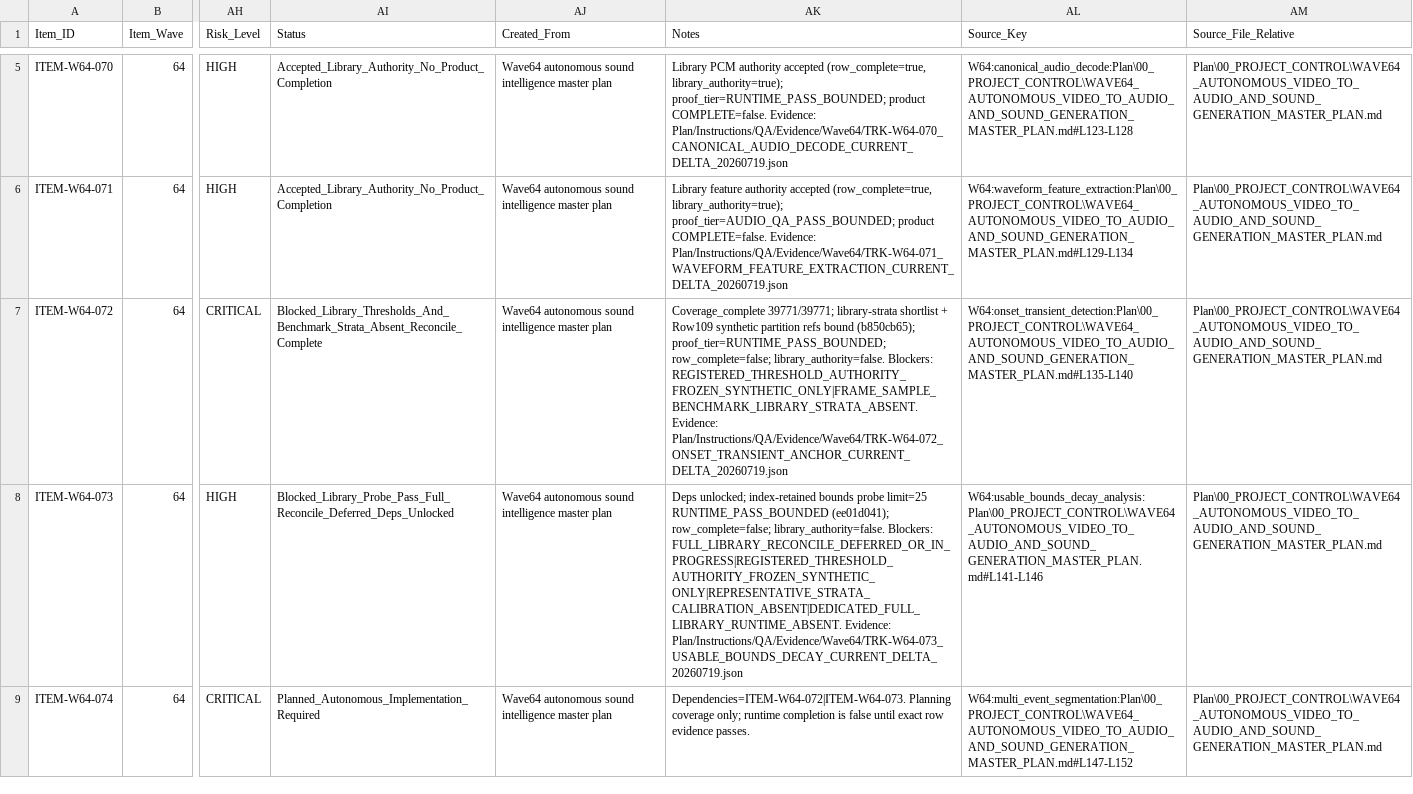
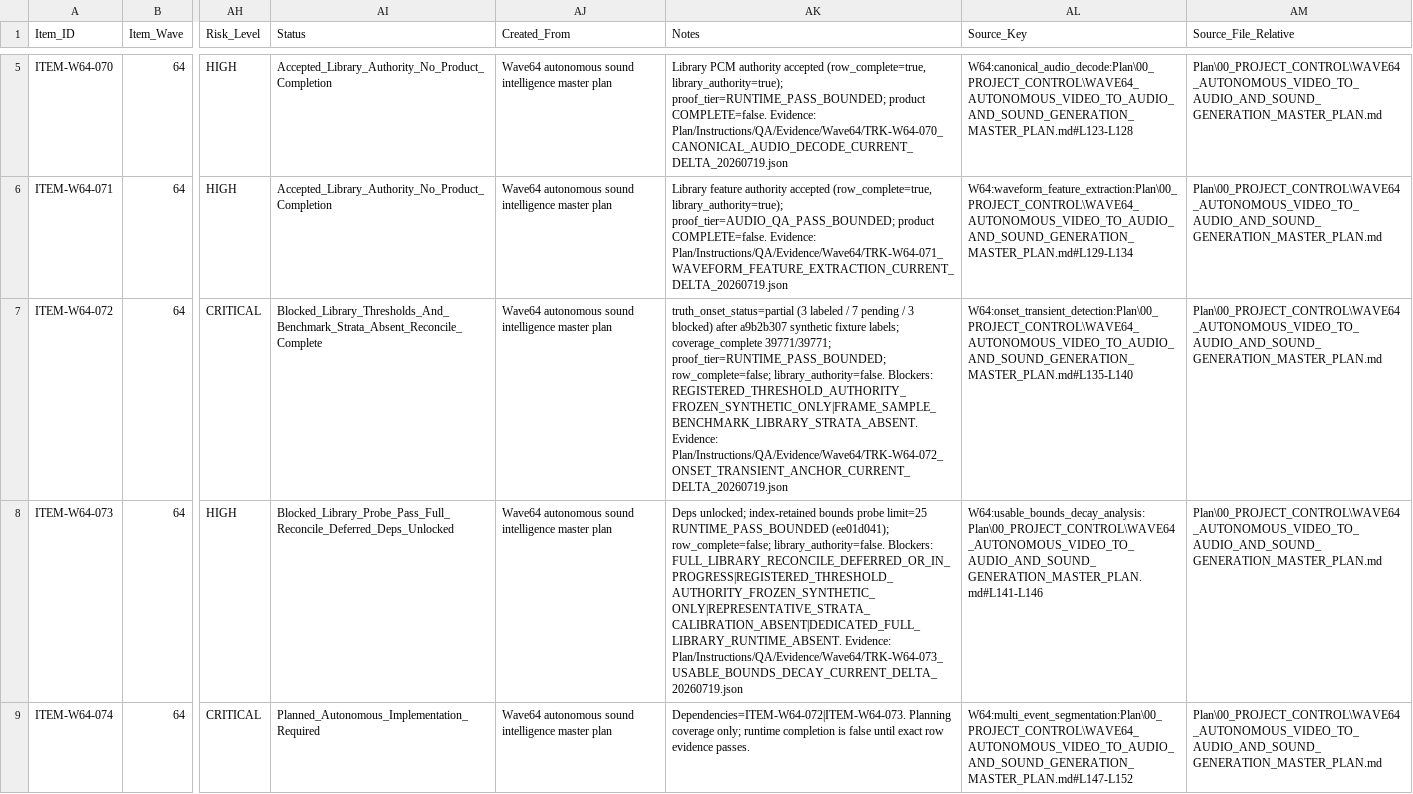
Before and after one commit to KevinSGarrett/Comfy_UI_Main, a CSV file: Plan/Items/Waves/Wave64/WAVE64_AUTONOMOUS_SOUND_INTELLIGENCE_ITEM_ROWS.csv, drawn as a sheet; only a part is shown, gaps mark what is left out; the diff names each change by its address in the sheet, - before the commit and + after, or states it on an @@ line.

```diff
--- a/Plan/Items/Waves/Wave64/WAVE64_AUTONOMOUS_SOUND_INTELLIGENCE_ITEM_ROWS.csv
+++ b/Plan/Items/Waves/Wave64/WAVE64_AUTONOMOUS_SOUND_INTELLIGENCE_ITEM_ROWS.csv
-AK7 (Notes): Coverage_complete 39771/39771; library-strata shortlist + Row109 synthetic partition refs bound (b850cb65); proof_tier=RUNTIME_PASS_BOUNDED; row_complete=false;…
+AK7 (Notes): truth_onset_status=partial (3 labeled / 7 pending / 3 blocked) after a9b2b307 synthetic fixture labels; coverage_complete 39771/39771; proof_tier=RUNTIME_PASS_BOUNDED; row_complete=false;…
```
Also changed, not shown: Plan/Tracker/Waves/Wave64/WAVE64_AUTONOMOUS_SOUND_INTELLIGENCE_TRACKER_ROWS.csv.
